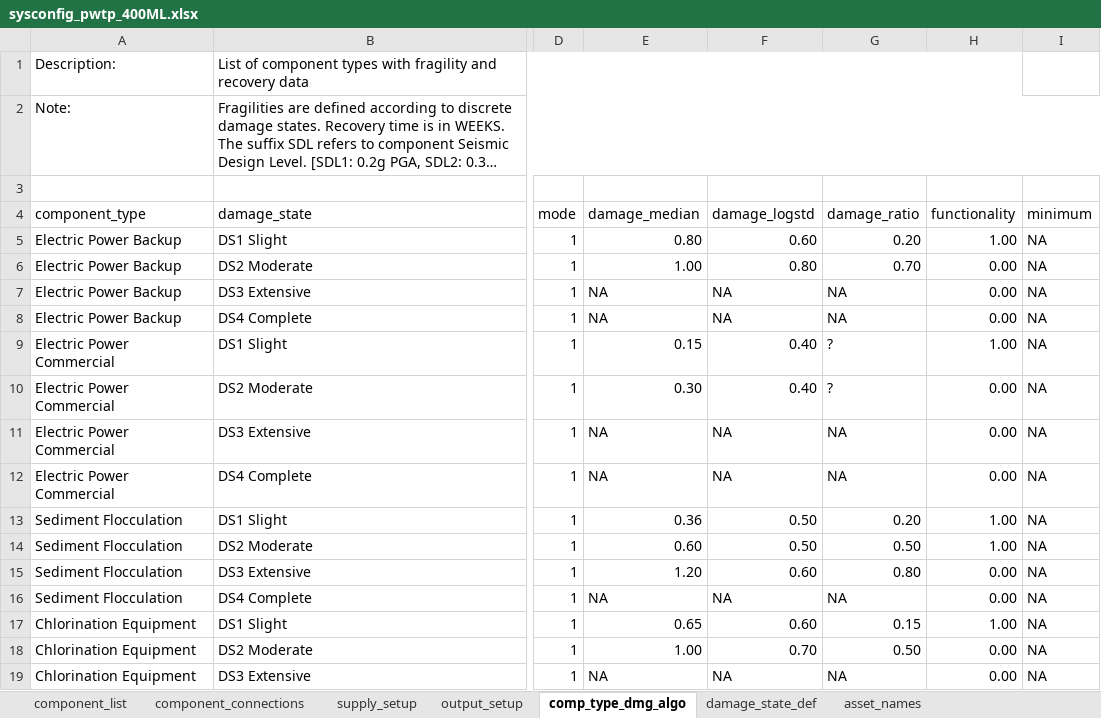
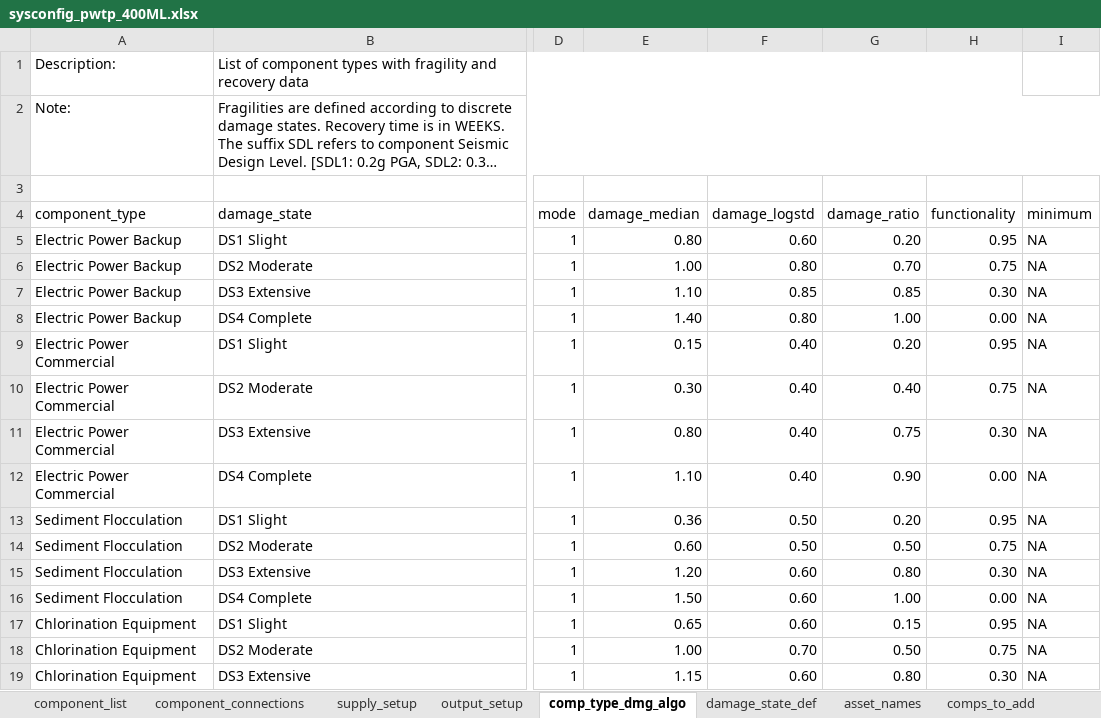
Before and after one commit to GeoscienceAustralia/sira, an Excel workbook: models/potable_water_treatment_plant/sysconfig_pwtp_400ML.xlsx, sheet comp_type_dmg_algo, drawn as a sheet; only a part is shown, gaps mark what is left out; long unchanged cells end in …; values as stored, in another font and other column widths than the file's, no cell formats; conditional formats not drawn; the diff covers the shown part only; the diff names each change by its address in the sheet, - before the commit and + after, or states it on an @@ line.

```diff
--- a/models/potable_water_treatment_plant/sysconfig_pwtp_400ML.xlsx (sheet comp_type_dmg_algo)
+++ b/models/potable_water_treatment_plant/sysconfig_pwtp_400ML.xlsx (sheet comp_type_dmg_algo)
+sheet tab: comps_to_add
-H5 (functionality): 1.00
+H5 (functionality): 0.95
-H6 (functionality): 0.00
+H6 (functionality): 0.75
-E7 (damage_median): NA
+E7 (damage_median): 1.10
-F7 (damage_logstd): NA
+F7 (damage_logstd): 0.85
-G7 (damage_ratio): NA
+G7 (damage_ratio): 0.85
-H7 (functionality): 0.00
+H7 (functionality): 0.30
-E8 (damage_median): NA
+E8 (damage_median): 1.40
-F8 (damage_logstd): NA
+F8 (damage_logstd): 0.80
-G8 (damage_ratio): NA
+G8 (damage_ratio): 1.00
-G9 (damage_ratio): ?
+G9 (damage_ratio): 0.20
-H9 (functionality): 1.00
+H9 (functionality): 0.95
-G10 (damage_ratio): ?
+G10 (damage_ratio): 0.40
-H10 (functionality): 0.00
+H10 (functionality): 0.75
-E11 (damage_median): NA
+E11 (damage_median): 0.80
-F11:F12 (damage_logstd): NA
+F11:F12 (damage_logstd): 0.40
-G11 (damage_ratio): NA
+G11 (damage_ratio): 0.75
-H11 (functionality): 0.00
+H11 (functionality): 0.30
-E12 (damage_median): NA
+E12 (damage_median): 1.10
-G12 (damage_ratio): NA
+G12 (damage_ratio): 0.90
-H13 (functionality): 1.00
+H13 (functionality): 0.95
-H14 (functionality): 1.00
+H14 (functionality): 0.75
-H15 (functionality): 0.00
+H15 (functionality): 0.30
-E16 (damage_median): NA
+E16 (damage_median): 1.50
-F16 (damage_logstd): NA
+F16 (damage_logstd): 0.60
-G16 (damage_ratio): NA
+G16 (damage_ratio): 1.00
-H17 (functionality): 1.00
+H17 (functionality): 0.95
-H18 (functionality): 0.00
+H18 (functionality): 0.75
-E19 (damage_median): NA
+E19 (damage_median): 1.15
-F19 (damage_logstd): NA
+F19 (damage_logstd): 0.60
-G19 (damage_ratio): NA
+G19 (damage_ratio): 0.80
-H19 (functionality): 0.00
+H19 (functionality): 0.30
```
Also changed, not shown: 16 added rows and 94 edited cells elsewhere in this sheet, sheet component_connections, sheet component_list, sheet supply_setup, sheet output_setup, sheet asset_names, cell formats, formulas that keep their value.
